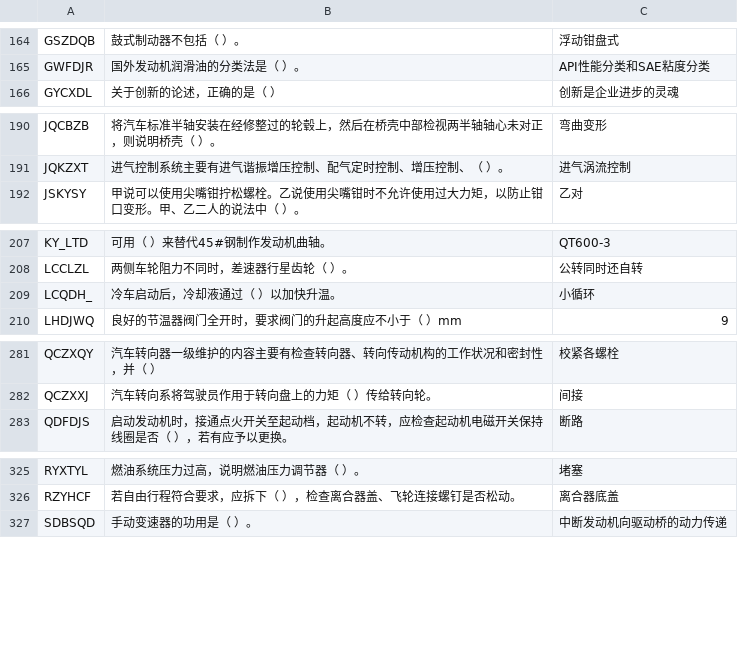
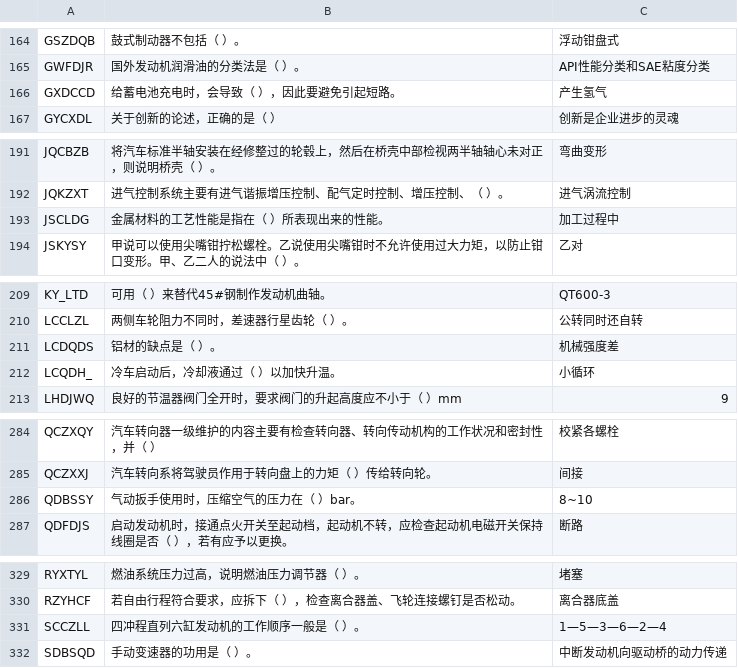
Before and after one commit to tangs/to_es5, a CSV file: data/RADIO.csv, drawn as a sheet; only a part is shown, gaps mark what is left out; the diff covers the shown part only.

```diff
--- a/data/RADIO.csv
+++ b/data/RADIO.csv
@@ -165,2 +165,3 @@ GSZDQB,鼓式制动器不包括（ ）。,"浮动钳盘式"
 GWFDJR,国外发动机润滑油的分类法是（ ）。,"API性能分类和SAE粘度分类"
+GXDCCD,给蓄电池充电时，会导致（ ），因此要避免引起短路。,"产生氢气"
 GYCXDL,关于创新的论述，正确的是（ ）,"创新是企业进步的灵魂"
@@ -191,2 +192,3 @@ JQCBZB,将汽车标准半轴安装在经修整过的轮毂上，然后在桥壳
 JQKZXT,进气控制系统主要有进气谐振增压控制、配气定时控制、增压控制、（ ）。,"进气涡流控制"
+JSCLDG,金属材料的工艺性能是指在（ ）所表现出来的性能。,"加工过程中"
 JSKYSY,甲说可以使用尖嘴钳拧松螺栓。乙说使用尖嘴钳时不允许使用过大力矩，以防止钳口变形。甲、乙二人的说法中（ ）。,"乙对"
@@ -208,2 +210,3 @@ KY_LTD,可用（ ）来替代45#钢制作发动机曲轴。,"QT600-3"
 LCCLZL,两侧车轮阻力不同时，差速器行星齿轮（ ）。,"公转同时还自转"
+LCDQDS,铝材的缺点是（ ）。,"机械强度差"
 LCQDH_,冷车启动后，冷却液通过（ ）以加快升温。,"小循环"
@@ -282,2 +285,3 @@ QCZXQY,汽车转向器一级维护的内容主要有检查转向器、转向传
 QCZXXJ,汽车转向系将驾驶员作用于转向盘上的力矩（ ）传给转向轮。,"间接"
+QDBSSY,气动扳手使用时，压缩空气的压力在（ ）bar。,"8~10"
 QDFDJS,启动发动机时，接通点火开关至起动档，起动机不转，应检查起动机电磁开关保持线圈是否（ ），若有应予以更换。,"断路"
@@ -326,2 +330,3 @@ RYXTYL,燃油系统压力过高，说明燃油压力调节器（ ）。,"堵塞"
 RZYHCF,若自由行程符合要求，应拆下（ ），检查离合器盖、飞轮连接螺钉是否松动。,"离合器底盖"
+SCCZLL,四冲程直列六缸发动机的工作顺序一般是（ ）。,"1—5—3—6—2—4"
 SDBSQD,手动变速器的功用是（ ）。,"中断发动机向驱动桥的动力传递"
```
Also changed, not shown: 2 added rows elsewhere in this file, data/MULTISELECT.csv, 7 other files.
